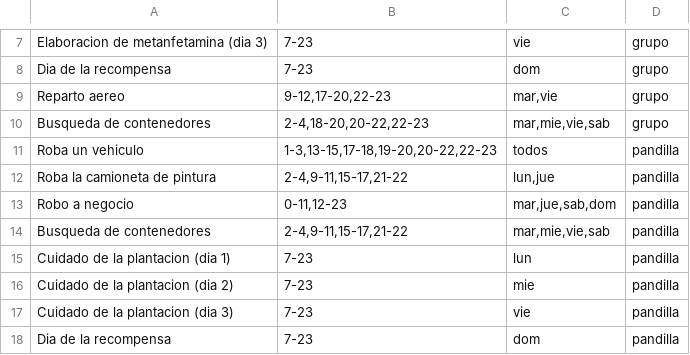
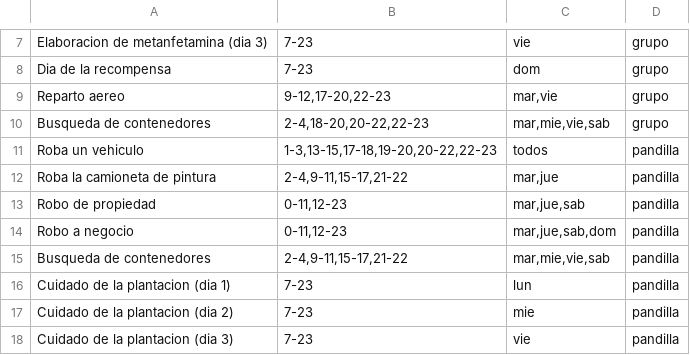
Before and after one commit to Peron4TheWin/misiones-hub, a CSV file: actividades.csv, drawn as a sheet; only a part is shown, gaps mark what is left out; the shorter side is filled out with more unchanged rows.

Commit message:
updated days

```diff
--- a/actividades.csv
+++ b/actividades.csv
@@ -11,3 +11,4 @@ Busqueda de contenedores;2-4,18-20,20-22,22-23;mar,mie,vie,sab;grupo
 Roba un vehiculo;1-3,13-15,17-18,19-20,20-22,22-23;todos;pandilla
-Roba la camioneta de pintura;2-4,9-11,15-17,21-22;lun,jue;pandilla
+Roba la camioneta de pintura;2-4,9-11,15-17,21-22;mar,jue;pandilla
+Robo de propiedad;0-11,12-23;mar,jue,sab;pandilla
 Robo a negocio;0-11,12-23;mar,jue,sab,dom;pandilla
```
